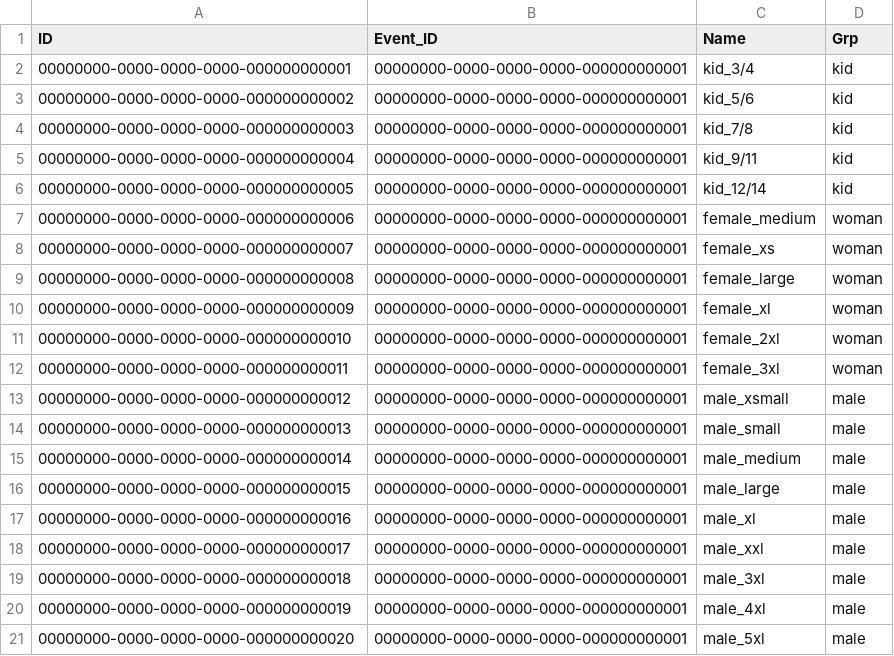
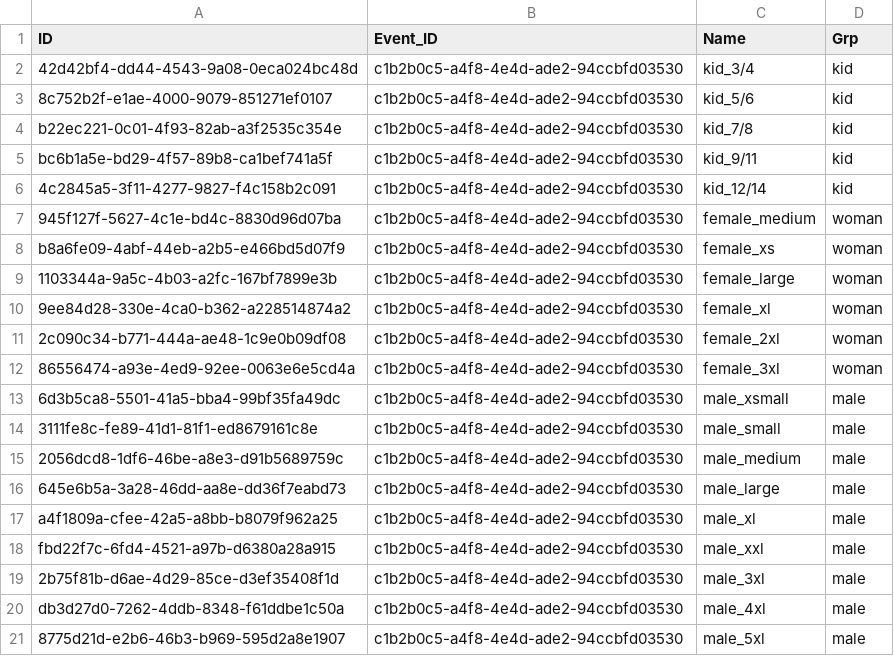
Before and after one commit to DoublG/sap-coolestprojects, a CSV file: db/csv/be.coolestprojects-Tshirts.csv, drawn as a sheet.

```diff
--- a/db/csv/be.coolestprojects-Tshirts.csv
+++ b/db/csv/be.coolestprojects-Tshirts.csv
@@ -1,21 +1,21 @@
 ID;Event_ID;Name;Grp;
-00000000-0000-0000-0000-000000000001;00000000-0000-0000-0000-000000000001;kid_3/4;kid;
-00000000-0000-0000-0000-000000000002;00000000-0000-0000-0000-000000000001;kid_5/6;kid;
-00000000-0000-0000-0000-000000000003;00000000-0000-0000-0000-000000000001;kid_7/8;kid;
-00000000-0000-0000-0000-000000000004;00000000-0000-0000-0000-000000000001;kid_9/11;kid;
-00000000-0000-0000-0000-000000000005;00000000-0000-0000-0000-000000000001;kid_12/14;kid;
-00000000-0000-0000-0000-000000000006;00000000-0000-0000-0000-000000000001;female_medium;woman;
-00000000-0000-0000-0000-000000000007;00000000-0000-0000-0000-000000000001;female_xs;woman;
-00000000-0000-0000-0000-000000000008;00000000-0000-0000-0000-000000000001;female_large;woman;
-00000000-0000-0000-0000-000000000009;00000000-0000-0000-0000-000000000001;female_xl;woman;
-00000000-0000-0000-0000-000000000010;00000000-0000-0000-0000-000000000001;female_2xl;woman;
-00000000-0000-0000-0000-000000000011;00000000-0000-0000-0000-000000000001;female_3xl;woman;
-00000000-0000-0000-0000-000000000012;00000000-0000-0000-0000-000000000001;male_xsmall;male;
-00000000-0000-0000-0000-000000000013;00000000-0000-0000-0000-000000000001;male_small;male;
-00000000-0000-0000-0000-000000000014;00000000-0000-0000-0000-000000000001;male_medium;male;
-00000000-0000-0000-0000-000000000015;00000000-0000-0000-0000-000000000001;male_large;male;
-00000000-0000-0000-0000-000000000016;00000000-0000-0000-0000-000000000001;male_xl;male;
-00000000-0000-0000-0000-000000000017;00000000-0000-0000-0000-000000000001;male_xxl;male;
-00000000-0000-0000-0000-000000000018;00000000-0000-0000-0000-000000000001;male_3xl;male;
-00000000-0000-0000-0000-000000000019;00000000-0000-0000-0000-000000000001;male_4xl;male;
-00000000-0000-0000-0000-000000000020;00000000-0000-0000-0000-000000000001;male_5xl;male;
+42d42bf4-dd44-4543-9a08-0eca024bc48d;c1b2b0c5-a4f8-4e4d-ade2-94ccbfd03530;kid_3/4;kid;
+8c752b2f-e1ae-4000-9079-851271ef0107;c1b2b0c5-a4f8-4e4d-ade2-94ccbfd03530;kid_5/6;kid;
+b22ec221-0c01-4f93-82ab-a3f2535c354e;c1b2b0c5-a4f8-4e4d-ade2-94ccbfd03530;kid_7/8;kid;
+bc6b1a5e-bd29-4f57-89b8-ca1bef741a5f;c1b2b0c5-a4f8-4e4d-ade2-94ccbfd03530;kid_9/11;kid;
+4c2845a5-3f11-4277-9827-f4c158b2c091;c1b2b0c5-a4f8-4e4d-ade2-94ccbfd03530;kid_12/14;kid;
+945f127f-5627-4c1e-bd4c-8830d96d07ba;c1b2b0c5-a4f8-4e4d-ade2-94ccbfd03530;female_medium;woman;
+b8a6fe09-4abf-44eb-a2b5-e466bd5d07f9;c1b2b0c5-a4f8-4e4d-ade2-94ccbfd03530;female_xs;woman;
+1103344a-9a5c-4b03-a2fc-167bf7899e3b;c1b2b0c5-a4f8-4e4d-ade2-94ccbfd03530;female_large;woman;
+9ee84d28-330e-4ca0-b362-a228514874a2;c1b2b0c5-a4f8-4e4d-ade2-94ccbfd03530;female_xl;woman;
+2c090c34-b771-444a-ae48-1c9e0b09df08;c1b2b0c5-a4f8-4e4d-ade2-94ccbfd03530;female_2xl;woman;
+86556474-a93e-4ed9-92ee-0063e6e5cd4a;c1b2b0c5-a4f8-4e4d-ade2-94ccbfd03530;female_3xl;woman;
+6d3b5ca8-5501-41a5-bba4-99bf35fa49dc;c1b2b0c5-a4f8-4e4d-ade2-94ccbfd03530;male_xsmall;male;
+3111fe8c-fe89-41d1-81f1-ed8679161c8e;c1b2b0c5-a4f8-4e4d-ade2-94ccbfd03530;male_small;male;
+2056dcd8-1df6-46be-a8e3-d91b5689759c;c1b2b0c5-a4f8-4e4d-ade2-94ccbfd03530;male_medium;male;
+645e6b5a-3a28-46dd-aa8e-dd36f7eabd73;c1b2b0c5-a4f8-4e4d-ade2-94ccbfd03530;male_large;male;
+a4f1809a-cfee-42a5-a8bb-b8079f962a25;c1b2b0c5-a4f8-4e4d-ade2-94ccbfd03530;male_xl;male;
+fbd22f7c-6fd4-4521-a97b-d6380a28a915;c1b2b0c5-a4f8-4e4d-ade2-94ccbfd03530;male_xxl;male;
+2b75f81b-d6ae-4d29-85ce-d3ef35408f1d;c1b2b0c5-a4f8-4e4d-ade2-94ccbfd03530;male_3xl;male;
+db3d27d0-7262-4ddb-8348-f61ddbe1c50a;c1b2b0c5-a4f8-4e4d-ade2-94ccbfd03530;male_4xl;male;
+8775d21d-e2b6-46b3-b969-595d2a8e1907;c1b2b0c5-a4f8-4e4d-ade2-94ccbfd03530;male_5xl;male;
```
Also changed, not shown: db/csv/be.coolestprojects-Events.csv, db/csv/be.coolestprojects-Questions.csv, 15 other files.
